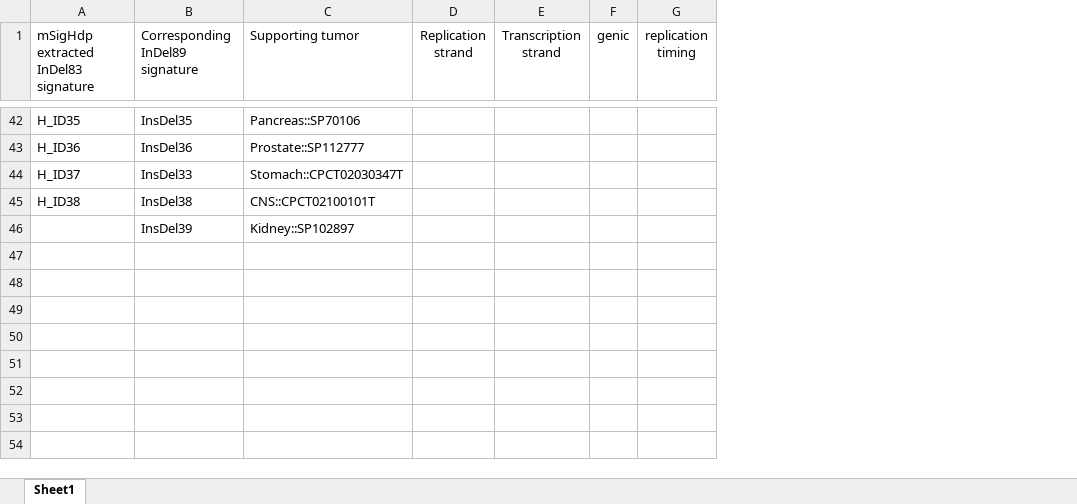
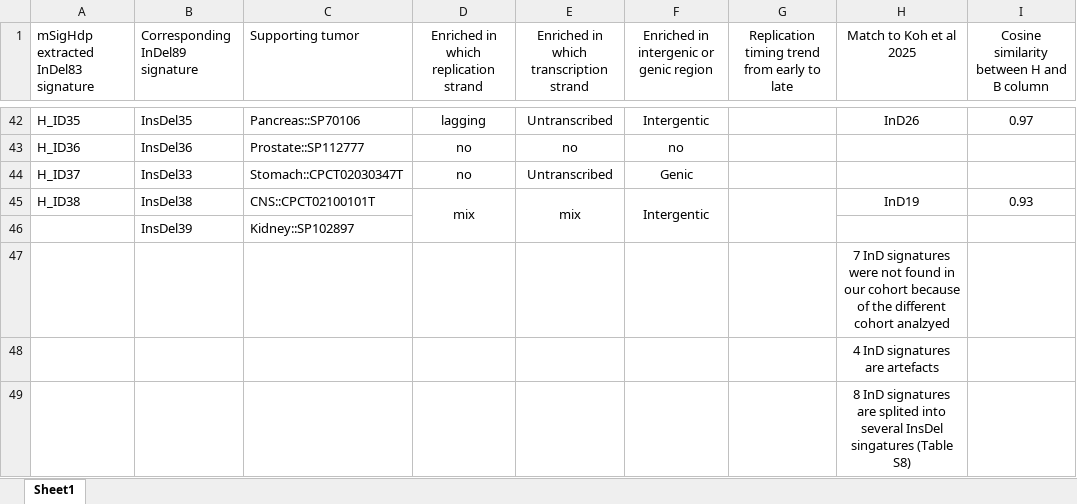
Before and after one commit to liumoLM/Liu2024, an Excel workbook: Main Table.xlsx, sheet Sheet1, drawn as a sheet; only a part is shown, gaps mark what is left out; values as stored, in another font and other column widths than the file's, no borders; removed rows and columns are numbered as before the commit, all else as after; the diff covers the shown part only; the diff names each change by its address in the sheet, - before the commit and + after, or states it on an @@ line.

Commit message:
update main table

```diff
--- a/Main Table.xlsx (sheet Sheet1)
+++ b/Main Table.xlsx (sheet Sheet1)
-column D (Replication strand), empty
-column E (Transcription strand), empty
-column F (genic), empty
-column G (replication timing), empty
+column D, row 1: Enriched in which replication strand; rows 42-45: lagging | no | no | mix
+column E, row 1: Enriched in which transcription strand; rows 42-45: Untranscribed | no | Untranscribed | mix
+column F, row 1: Enriched in intergenic or genic region; rows 42-45: Intergentic | no | Genic | Intergentic
+column G, row 1: Replication timing trend from early to late
+column H (Match to Koh et al 2025), rows 42-45: InD26 |  |  | InD19
+column I, row 1: Cosine similarity between H and B column; rows 42-45: 0.97 |  |  | 0.93
+row 47:  |  |  |  |  |  |  | 7 InD signatures were not found in our cohort because of the different cohort analzyed
+row 48:  |  |  |  |  |  |  | 4 InD signatures are artefacts
+row 49:  |  |  |  |  |  |  | 8 InD signatures are splited into several InsDel singatures (Table S8)
```
Also changed, not shown: 1 added row, 1 removed row, 1 edited cell and merged cells elsewhere in this sheet, 3 other files.
